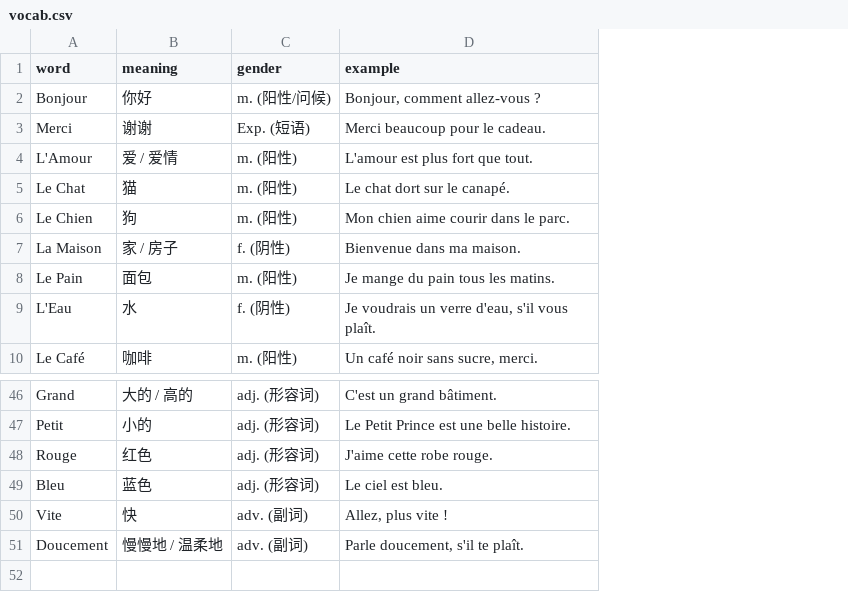
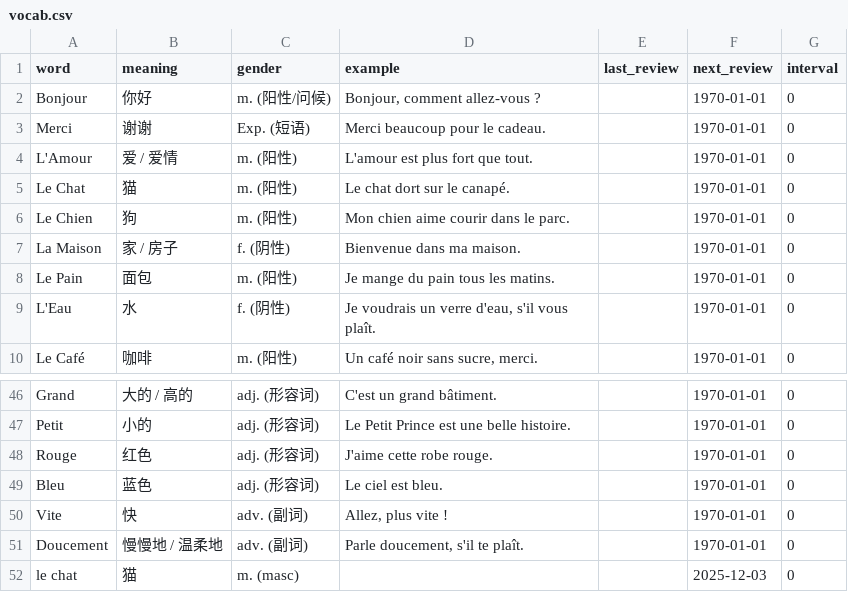
Before and after one commit to senasenali/France_vocab, a CSV file: vocab.csv, drawn as a sheet; only a part is shown, gaps mark what is left out; the diff names each change by its address in the sheet, - before the commit and + after, or states it on an @@ line.

Commit message:
Update vocab via App

```diff
--- a/vocab.csv
+++ b/vocab.csv
+column E (last_review), empty
+column F (next_review), rows 2-10: all 1970-01-01; rows 46-51: all 1970-01-01
+column G (interval), rows 2-10: all 0; rows 46-51: all 0
+row 52: le chat | 猫 | m. (masc) |  |  | 2025-12-03 | 0
```
